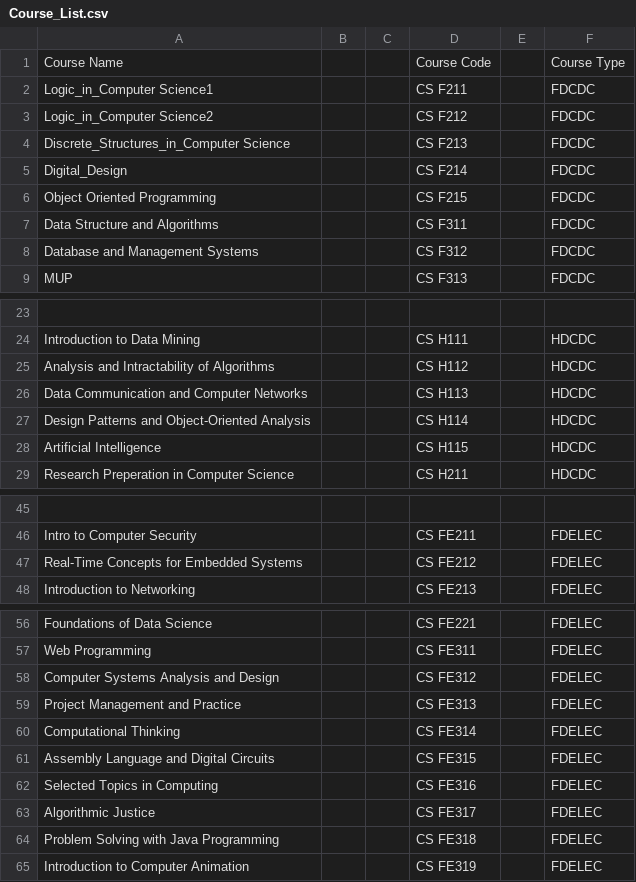
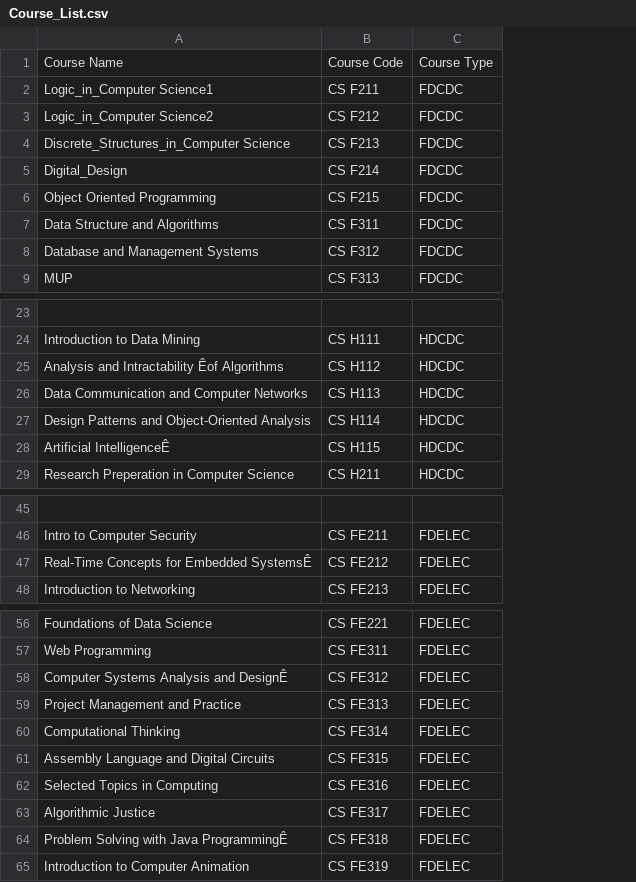
Before and after one commit to AyananshuMohanty/Professor-Course-Optimization-Python, a CSV file: Course_List.csv, drawn as a sheet; only a part is shown, gaps mark what is left out; the diff names each change by its address in the sheet, - before the commit and + after, or states it on an @@ line.

Commit message:
Update Course_List.csv

```diff
--- a/Course_List.csv
+++ b/Course_List.csv
-column B, empty
-column C, empty
-column E, empty
-A25: Analysis and Intractability of Algorithms
+A25: Analysis and Intractability Êof Algorithms
-A28: Artificial Intelligence
+A28: Artificial IntelligenceÊ
-A47: Real-Time Concepts for Embedded Systems
+A47: Real-Time Concepts for Embedded SystemsÊ
-A58: Computer Systems Analysis and Design
+A58: Computer Systems Analysis and DesignÊ
-A64: Problem Solving with Java Programming
+A64: Problem Solving with Java ProgrammingÊ
```
